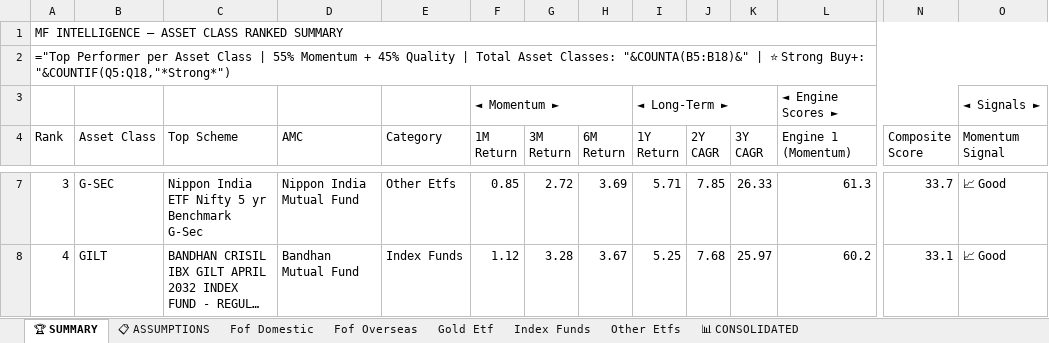
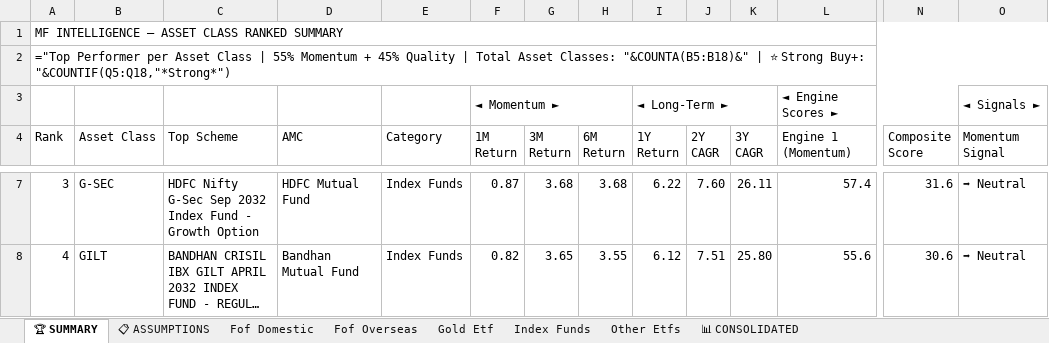
Before and after one commit to rahulshirke7951/amfi-mf-ranker-other, an Excel workbook: output/mf_ranked_Other.xlsx, sheet 🏆 SUMMARY, drawn as a sheet; only a part is shown, gaps mark what is left out; long unchanged cells end in …; values as stored, in another font and other column widths than the file's, no cell formats; formulas without a stored value are shown as written; the diff covers the shown part only; the diff names each change by its address in the sheet, - before the commit and + after, or states it on an @@ line.

```diff
--- a/output/mf_ranked_Other.xlsx (sheet 🏆 SUMMARY)
+++ b/output/mf_ranked_Other.xlsx (sheet 🏆 SUMMARY)
-C7 (Top Scheme): Nippon India ETF Nifty 5 yr Benchmark G-Sec
+C7 (Top Scheme): HDFC Nifty G-Sec Sep 2032 Index Fund - Growth Option
-D7 (AMC): Nippon India Mutual Fund
+D7 (AMC): HDFC Mutual Fund
-E7 (Category): Other Etfs
+E7 (Category): Index Funds
-F7 (1M Return): 0.85
+F7 (1M Return): 0.87
-G7 (3M Return): 2.72
+G7 (3M Return): 3.68
-H7 (6M Return): 3.69
+H7 (6M Return): 3.68
-I7 (1Y Return): 5.71
+I7 (1Y Return): 6.22
-J7 (2Y CAGR): 7.85
+J7 (2Y CAGR): 7.60
-K7 (3Y CAGR): 26.33
+K7 (3Y CAGR): 26.11
-L7 (Engine 1 (Momentum)): 61.3
+L7 (Engine 1 (Momentum)): 57.4
-N7 (Composite Score): 33.7
+N7 (Composite Score): 31.6
-O7:O8 (Momentum Signal): 📈 Good
+O7:O8 (Momentum Signal): ➡ Neutral
-F8 (1M Return): 1.12
+F8 (1M Return): 0.82
-G8 (3M Return): 3.28
+G8 (3M Return): 3.65
-H8 (6M Return): 3.67
+H8 (6M Return): 3.55
-I8 (1Y Return): 5.25
+I8 (1Y Return): 6.12
-J8 (2Y CAGR): 7.68
+J8 (2Y CAGR): 7.51
-K8 (3Y CAGR): 25.97
+K8 (3Y CAGR): 25.80
-L8 (Engine 1 (Momentum)): 60.2
+L8 (Engine 1 (Momentum)): 55.6
-N8 (Composite Score): 33.1
+N8 (Composite Score): 30.6
```
Also changed, not shown: 129 edited cells elsewhere in this sheet, sheet 📊 CONSOLIDATED, sheet Index Funds, sheet Fof Domestic, sheet Other Etfs, sheet Fof Overseas, sheet Gold Etf, 1 more sheet, cell formats.
